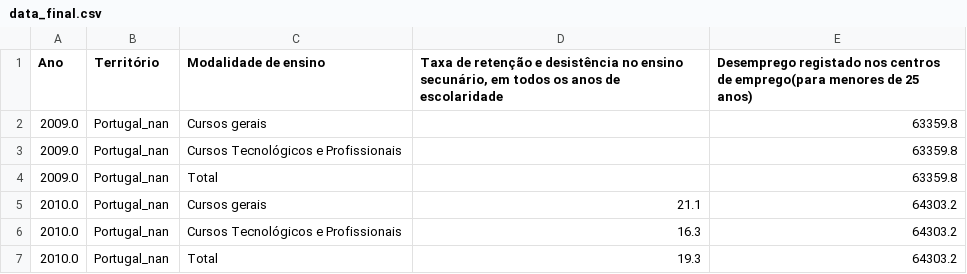
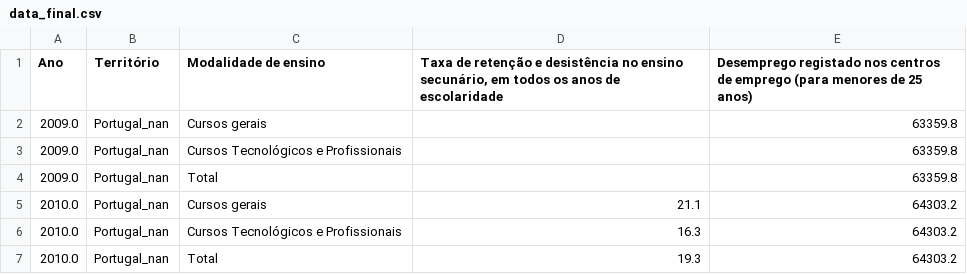
Before and after one commit to Francisco612/trabalho_elementos, a CSV file: resultados_csv/data_final.csv, drawn as a sheet; only a part is shown.

```diff
--- a/resultados_csv/data_final.csv
+++ b/resultados_csv/data_final.csv
@@ -1,2 +1,2 @@
-Ano;Território;Modalidade de ensino;Taxa de retenção e desistência no ensino secunário, em todos os anos de escolaridade;Desemprego registado nos centros de emprego(para menores de 25 anos)
+Ano;Território;Modalidade de ensino;Taxa de retenção e desistência no ensino secunário, em todos os anos de escolaridade;Desemprego registado nos centros de emprego (para menores de 25 anos)
 2009.0;Portugal_nan;Cursos gerais;;63359.8
```
Also changed, not shown: resultados_csv/data_final_limpo.csv, resultados_csv/data_final_sem_va.csv, 2 other files.
